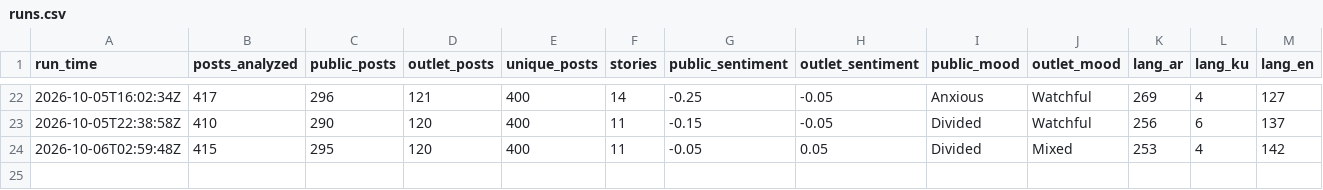
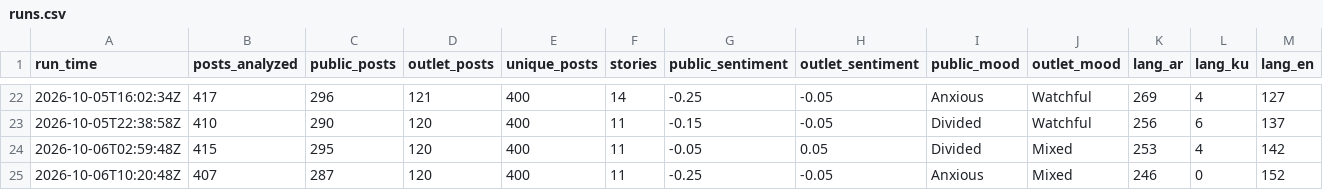
Before and after one commit to Brunopomodoro/syria-narrative-tracker, a CSV file: data/exports/2026-10/runs.csv, drawn as a sheet; only a part is shown, gaps mark what is left out; rows hold the shown columns only; the diff names each change by its address in the sheet, - before the commit and + after, or states it on an @@ line.

```diff
--- a/data/exports/2026-10/runs.csv
+++ b/data/exports/2026-10/runs.csv
+row 25: 2026-10-06T10:20:48Z | 407 | 287 | 120 | 400 | 11 | -0.25 | -0.05 | Anxious | Mixed | 246 | 0 | 152
```
Also changed, not shown: data/exports/2026-10/themes.csv, 41 other files.
